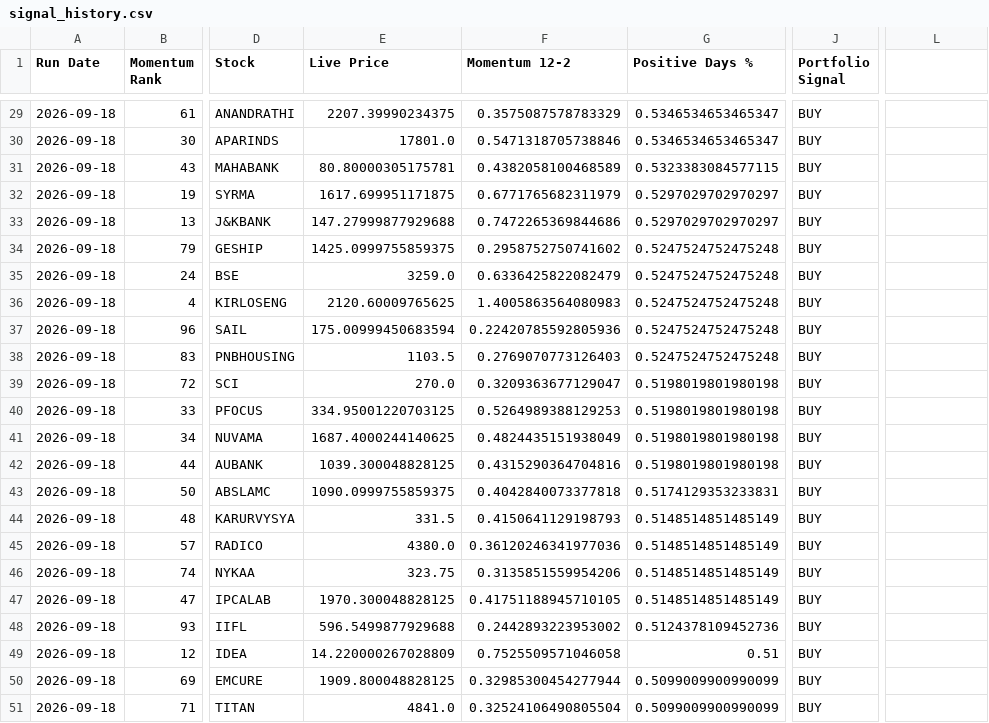
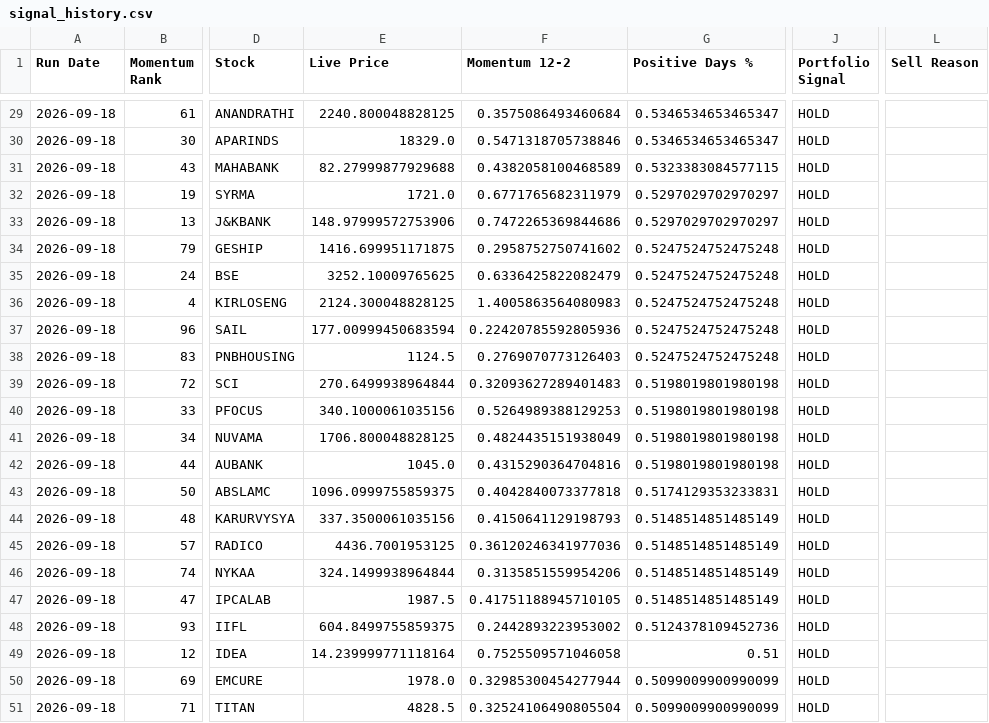
Before and after one commit to balasankar041-lang/moment, a CSV file: signal_history.csv, drawn as a sheet; only a part is shown, gaps mark what is left out; the diff covers the shown part only; the diff names each change by its address in the sheet, - before the commit and + after, or states it on an @@ line.

```diff
--- a/signal_history.csv
+++ b/signal_history.csv
-L1: (empty)
+L1: Sell Reason
-E29 (Live Price): 2207.39990234375
+E29 (Live Price): 2240.800048828125
-F29 (Momentum 12-2): 0.3575087578783329
+F29 (Momentum 12-2): 0.3575086493460684
-J29:J51 (Portfolio Signal): BUY
+J29:J51 (Portfolio Signal): HOLD
-E30 (Live Price): 17801.0
+E30 (Live Price): 18329.0
-E31 (Live Price): 80.80000305175781
+E31 (Live Price): 82.27999877929688
-E32 (Live Price): 1617.699951171875
+E32 (Live Price): 1721.0
-E33 (Live Price): 147.27999877929688
+E33 (Live Price): 148.97999572753906
-E34 (Live Price): 1425.0999755859375
+E34 (Live Price): 1416.699951171875
-E35 (Live Price): 3259.0
+E35 (Live Price): 3252.10009765625
-E36 (Live Price): 2120.60009765625
+E36 (Live Price): 2124.300048828125
-E37 (Live Price): 175.00999450683594
+E37 (Live Price): 177.00999450683594
-E38 (Live Price): 1103.5
+E38 (Live Price): 1124.5
-E39 (Live Price): 270.0
+E39 (Live Price): 270.6499938964844
-F39 (Momentum 12-2): 0.3209363677129047
+F39 (Momentum 12-2): 0.32093627289401483
-E40 (Live Price): 334.95001220703125
+E40 (Live Price): 340.1000061035156
-E41 (Live Price): 1687.4000244140625
+E41 (Live Price): 1706.800048828125
-E42 (Live Price): 1039.300048828125
+E42 (Live Price): 1045.0
-E43 (Live Price): 1090.0999755859375
+E43 (Live Price): 1096.0999755859375
-E44 (Live Price): 331.5
+E44 (Live Price): 337.3500061035156
-E45 (Live Price): 4380.0
+E45 (Live Price): 4436.7001953125
-E46 (Live Price): 323.75
+E46 (Live Price): 324.1499938964844
-E47 (Live Price): 1970.300048828125
+E47 (Live Price): 1987.5
-E48 (Live Price): 596.5499877929688
+E48 (Live Price): 604.8499755859375
-E49 (Live Price): 14.220000267028809
+E49 (Live Price): 14.239999771118164
-E50 (Live Price): 1909.800048828125
+E50 (Live Price): 1978.0
-E51 (Live Price): 4841.0
+E51 (Live Price): 4828.5
```
Also changed, not shown: 55 edited cells elsewhere in this file.
